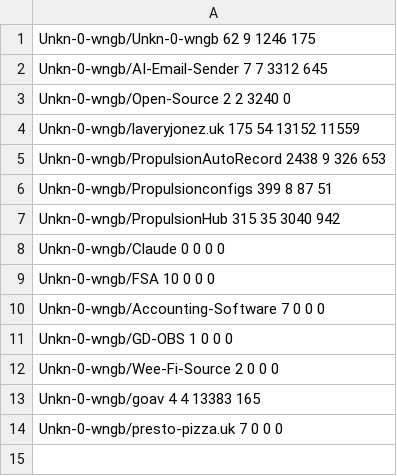
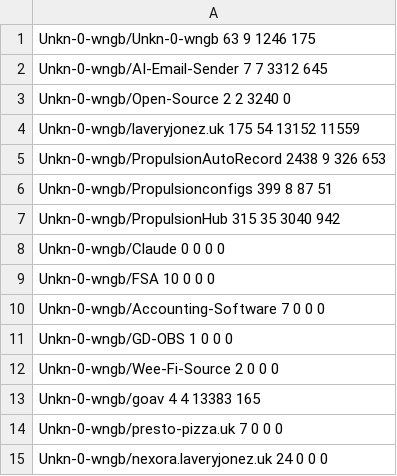
Before and after one commit to Unkn-0-wngb/Unkn-0-wngb, a CSV file: cache/unkn-0-wngb.csv, drawn as a sheet.

```diff
--- a/cache/unkn-0-wngb.csv
+++ b/cache/unkn-0-wngb.csv
@@ -1,2 +1,2 @@
-Unkn-0-wngb/Unkn-0-wngb 62 9 1246 175
+Unkn-0-wngb/Unkn-0-wngb 63 9 1246 175
 Unkn-0-wngb/AI-Email-Sender 7 7 3312 645
@@ -14 +14,2 @@ Unkn-0-wngb/goav 4 4 13383 165
 Unkn-0-wngb/presto-pizza.uk 7 0 0 0
+Unkn-0-wngb/nexora.laveryjonez.uk 24 0 0 0
```
Also changed, not shown: 2 other files.
